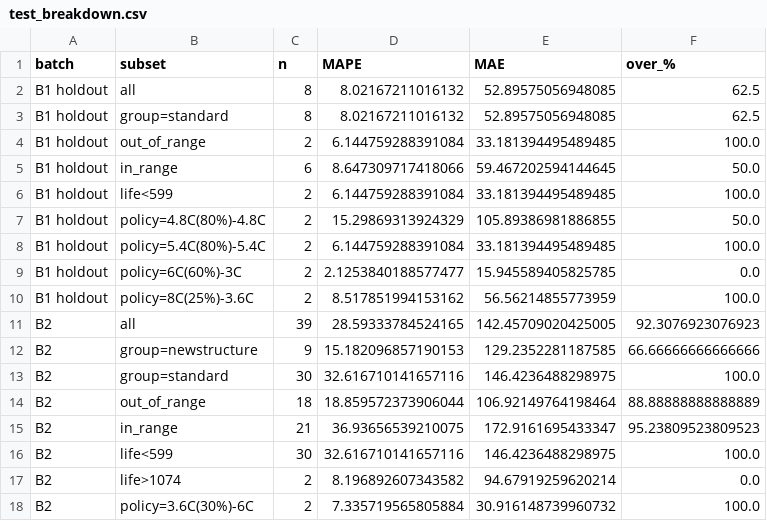
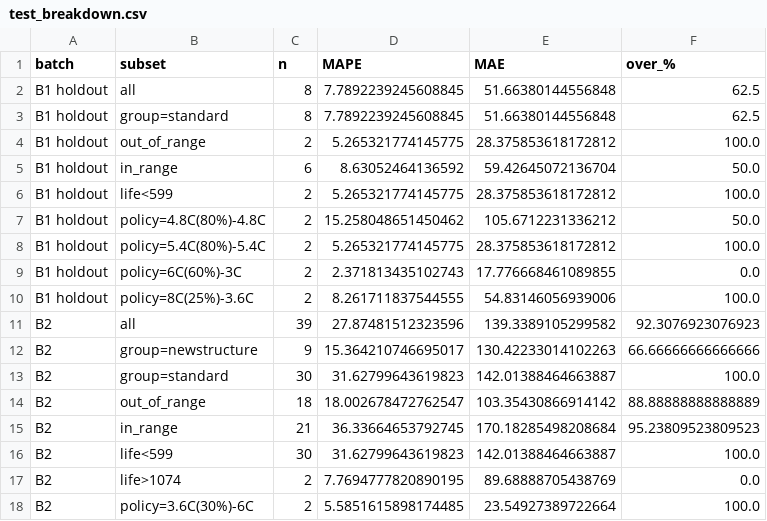
Before and after one commit to minsol1/ess-battery-project, a CSV file: results/test_breakdown.csv, drawn as a sheet; only a part is shown; the diff covers the shown part only.

```diff
--- a/results/test_breakdown.csv
+++ b/results/test_breakdown.csv
@@ -1,18 +1,18 @@
 batch,subset,n,MAPE,MAE,over_%
-B1 holdout,all,8,8.02167211016132,52.89575056948085,62.5
-B1 holdout,group=standard,8,8.02167211016132,52.89575056948085,62.5
-B1 holdout,out_of_range,2,6.144759288391084,33.181394495489485,100.0
-B1 holdout,in_range,6,8.647309717418066,59.467202594144645,50.0
-B1 holdout,life<599,2,6.144759288391084,33.181394495489485,100.0
-B1 holdout,policy=4.8C(80%)-4.8C,2,15.29869313924329,105.89386981886855,50.0
-B1 holdout,policy=5.4C(80%)-5.4C,2,6.144759288391084,33.181394495489485,100.0
-B1 holdout,policy=6C(60%)-3C,2,2.1253840188577477,15.945589405825785,0.0
-B1 holdout,policy=8C(25%)-3.6C,2,8.517851994153162,56.56214855773959,100.0
-B2,all,39,28.59333784524165,142.45709020425005,92.3076923076923
-B2,group=newstructure,9,15.182096857190153,129.2352281187585,66.66666666666666
-B2,group=standard,30,32.616710141657116,146.4236488298975,100.0
-B2,out_of_range,18,18.859572373906044,106.92149764198464,88.88888888888889
-B2,in_range,21,36.93656539210075,172.9161695433347,95.23809523809523
-B2,life<599,30,32.616710141657116,146.4236488298975,100.0
-B2,life>1074,2,8.196892607343582,94.67919259620214,0.0
-B2,policy=3.6C(30%)-6C,2,7.335719565805884,30.916148739960732,100.0
+B1 holdout,all,8,7.7892239245608845,51.66380144556848,62.5
+B1 holdout,group=standard,8,7.7892239245608845,51.66380144556848,62.5
+B1 holdout,out_of_range,2,5.265321774145775,28.375853618172812,100.0
+B1 holdout,in_range,6,8.63052464136592,59.42645072136704,50.0
+B1 holdout,life<599,2,5.265321774145775,28.375853618172812,100.0
+B1 holdout,policy=4.8C(80%)-4.8C,2,15.258048651450462,105.6712231336212,50.0
+B1 holdout,policy=5.4C(80%)-5.4C,2,5.265321774145775,28.375853618172812,100.0
+B1 holdout,policy=6C(60%)-3C,2,2.371813435102743,17.776668461089855,0.0
+B1 holdout,policy=8C(25%)-3.6C,2,8.261711837544555,54.83146056939006,100.0
+B2,all,39,27.87481512323596,139.3389105299582,92.3076923076923
+B2,group=newstructure,9,15.364210746695017,130.42233014102263,66.66666666666666
+B2,group=standard,30,31.62799643619823,142.01388464663887,100.0
+B2,out_of_range,18,18.002678472762547,103.35430866914142,88.88888888888889
+B2,in_range,21,36.33664653792745,170.18285498208684,95.23809523809523
+B2,life<599,30,31.62799643619823,142.01388464663887,100.0
+B2,life>1074,2,7.7694777820890195,89.68888705438769,0.0
+B2,policy=3.6C(30%)-6C,2,5.5851615898174485,23.54927389722664,100.0
```
Also changed, not shown: 44 edited cells elsewhere in this file, results/cv_comparison.csv, results/cv_diagnostics.csv, 30 other files.
